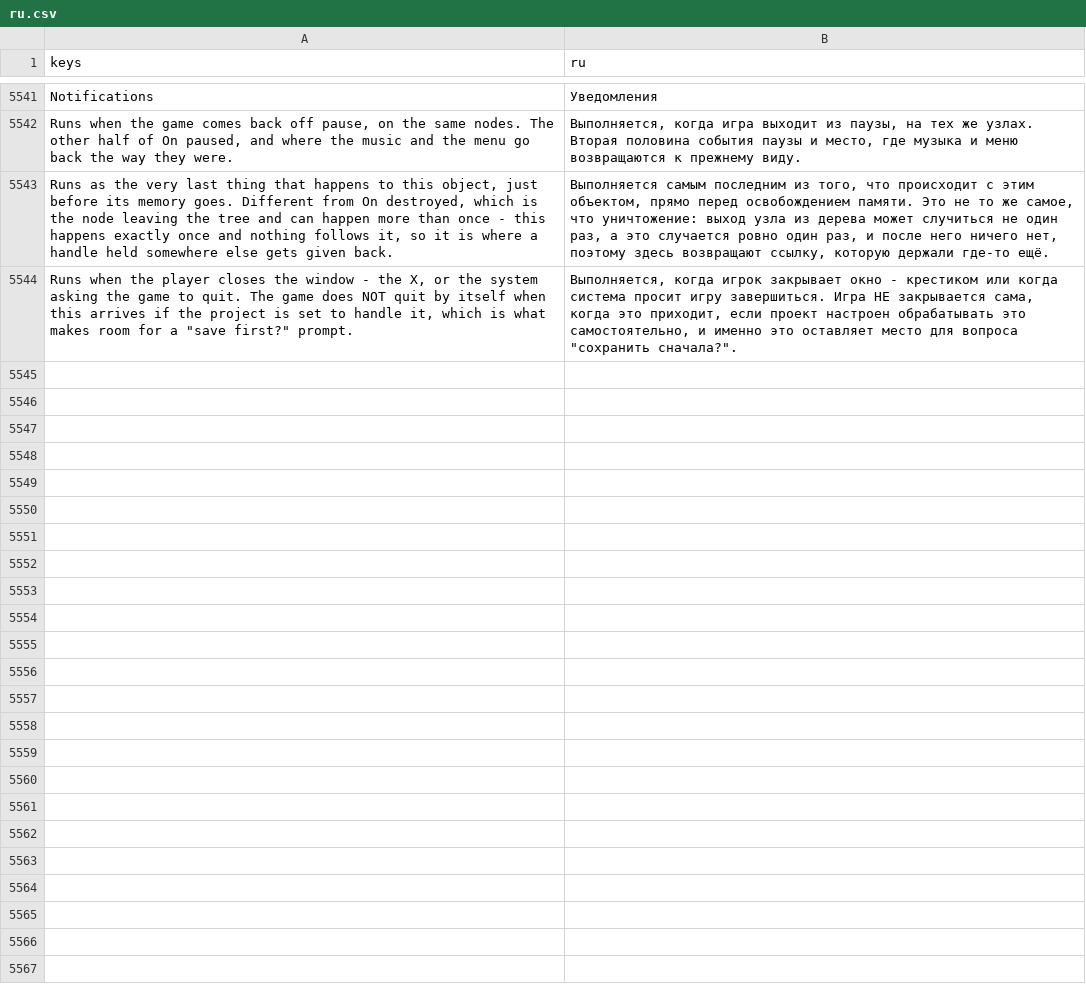
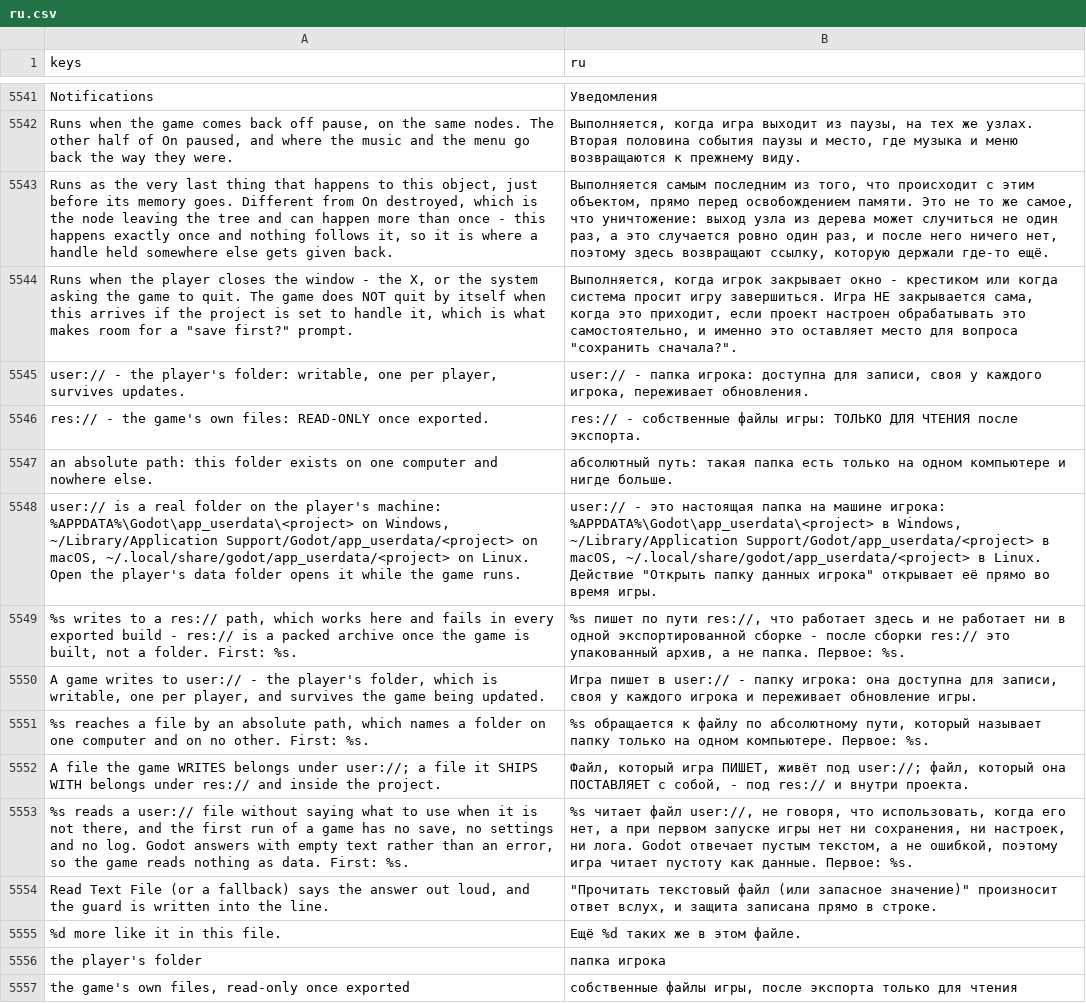
Before and after one commit to SalmanShhh/Godot-EventSheet-Visual-Scripting, a CSV file: addons/eventsheet/translations/ru.csv, drawn as a sheet; only a part is shown, gaps mark what is left out.

Commit message:
feat(doctor): the Files section - the export trap, the folder on one computer, and the read of a file that is not there yet
Three checks, each a pure function over the project's own emitted scripts
so a test pins the exact sentence a reader meets:

  a WRITE aimed at res://   works here, fails in every exported build,
                            silently, because res:// is a packed archive
                            once the game is built. A READ of res:// is
                            never reported - that is what res:// is for.
  an ABSOLUTE OS path       names a folder on one computer and no other.
  an UNGUARDED user:// read a NOTE, not a warning: the first run has no
                            save, no settings and no log, and Godot
                            answers with empty text rather than an error.

Each offers one chip, each applies to the sheet in front of the reader
through the dock's own undo funnel, and each shows what the value read as
and what it reads as now before it says the fix worked. The third is a
respelling rather than a correction: it writes the guard the reader can
see and leaves the answer the sheet was already getting.

Every check is pinned on a bug fixture AND on its clean twin - a check
that fires is half an answer; the half that matters on somebody's own
project is that it stays quiet on a correct one. The four spellings a
project already has (the plain read, the open/get_as_text pair, the
hand-written ternary, the make_dir prelude) are gated byte-exact.

Guide, changelog, help bundle, and the new words keyed in all eight
bundled languages.

```diff
--- a/addons/eventsheet/translations/ru.csv
+++ b/addons/eventsheet/translations/ru.csv
@@ -5568 +5568,14 @@ Notifications,Уведомления
 "Runs when the player closes the window - the X, or the system asking the game to quit. The game does NOT quit by itself when this arrives if the project is set to handle it, which is what makes room for a ""save first?"" prompt.","Выполняется, когда игрок закрывает окно - крестиком или когда система просит игру завершиться. Игра НЕ закрывается сама, когда это приходит, если проект настроен обрабатывать это самостоятельно, и именно это оставляет место для вопроса ""сохранить сначала?""."
+"user:// - the player's folder: writable, one per player, survives updates.","user:// - папка игрока: доступна для записи, своя у каждого игрока, переживает обновления."
+"res:// - the game's own files: READ-ONLY once exported.","res:// - собственные файлы игры: ТОЛЬКО ДЛЯ ЧТЕНИЯ после экспорта."
+"an absolute path: this folder exists on one computer and nowhere else.","абсолютный путь: такая папка есть только на одном компьютере и нигде больше."
+"user:// is a real folder on the player's machine: %APPDATA%\Godot\app_userdata\<project> on Windows, ~/Library/Application Support/Godot/app_userdata/<project> on macOS, ~/.local/share/godot/app_userdata/<project> on Linux. Open the player's data folder opens it while the game runs.","user:// - это настоящая папка на машине игрока: %APPDATA%\Godot\app_userdata\<project> в Windows, ~/Library/Application Support/Godot/app_userdata/<project> в macOS, ~/.local/share/godot/app_userdata/<project> в Linux. Действие ""Открыть папку данных игрока"" открывает её прямо во время игры."
+"%s writes to a res:// path, which works here and fails in every exported build - res:// is a packed archive once the game is built, not a folder. First: %s.","%s пишет по пути res://, что работает здесь и не работает ни в одной экспортированной сборке - после сборки res:// это упакованный архив, а не папка. Первое: %s."
+"A game writes to user:// - the player's folder, which is writable, one per player, and survives the game being updated.","Игра пишет в user:// - папку игрока: она доступна для записи, своя у каждого игрока и переживает обновление игры."
+"%s reaches a file by an absolute path, which names a folder on one computer and on no other. First: %s.","%s обращается к файлу по абсолютному пути, который называет папку только на одном компьютере. Первое: %s."
+"A file the game WRITES belongs under user://; a file it SHIPS WITH belongs under res:// and inside the project.","Файл, который игра ПИШЕТ, живёт под user://; файл, который она ПОСТАВЛЯЕТ с собой, - под res:// и внутри проекта."
+"%s reads a user:// file without saying what to use when it is not there, and the first run of a game has no save, no settings and no log. Godot answers with empty text rather than an error, so the game reads nothing as data. First: %s.","%s читает файл user://, не говоря, что использовать, когда его нет, а при первом запуске игры нет ни сохранения, ни настроек, ни лога. Godot отвечает пустым текстом, а не ошибкой, поэтому игра читает пустоту как данные. Первое: %s."
+"Read Text File (or a fallback) says the answer out loud, and the guard is written into the line.","""Прочитать текстовый файл (или запасное значение)"" произносит ответ вслух, и защита записана прямо в строке."
+"%d more like it in this file.","Ещё %d таких же в этом файле."
+"the player's folder","папка игрока"
+"the game's own files, read-only once exported","собственные файлы игры, после экспорта только для чтения"
```
Also changed, not shown: addons/eventsheet/translations/de.csv, addons/eventsheet/translations/fr.csv, 16 other files.
